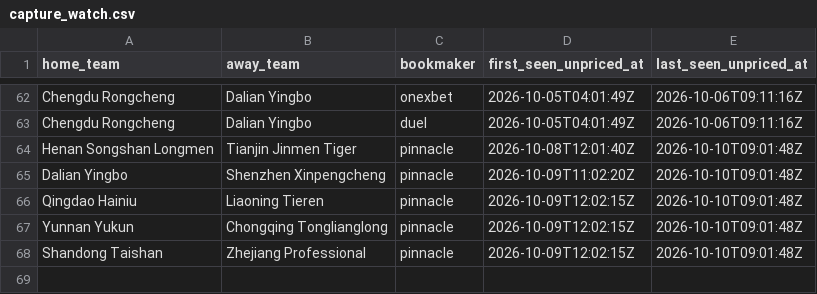
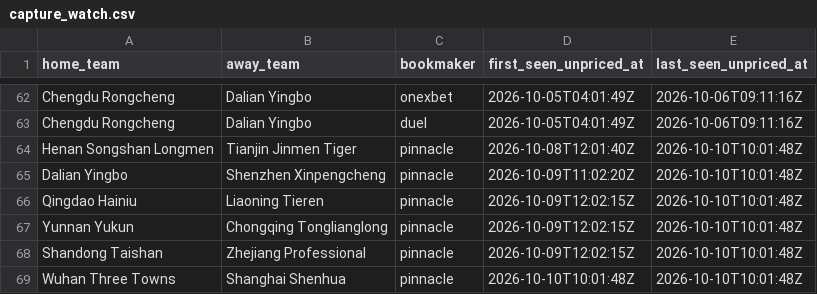
Before and after one commit to jiajun-builds/betmodel, a CSV file: data/csl/capture_watch.csv, drawn as a sheet; only a part is shown, gaps mark what is left out.

```diff
--- a/data/csl/capture_watch.csv
+++ b/data/csl/capture_watch.csv
@@ -63,6 +63,7 @@ Chengdu Rongcheng,Dalian Yingbo,onexbet,2026-10-05T04:01:49Z,2026-10-06T09:11:16
 Chengdu Rongcheng,Dalian Yingbo,duel,2026-10-05T04:01:49Z,2026-10-06T09:11:16Z
-Henan Songshan Longmen,Tianjin Jinmen Tiger,pinnacle,2026-10-08T12:01:40Z,2026-10-10T09:01:48Z
-Dalian Yingbo,Shenzhen Xinpengcheng,pinnacle,2026-10-09T11:02:20Z,2026-10-10T09:01:48Z
-Qingdao Hainiu,Liaoning Tieren,pinnacle,2026-10-09T12:02:15Z,2026-10-10T09:01:48Z
-Yunnan Yukun,Chongqing Tonglianglong,pinnacle,2026-10-09T12:02:15Z,2026-10-10T09:01:48Z
-Shandong Taishan,Zhejiang Professional,pinnacle,2026-10-09T12:02:15Z,2026-10-10T09:01:48Z
+Henan Songshan Longmen,Tianjin Jinmen Tiger,pinnacle,2026-10-08T12:01:40Z,2026-10-10T10:01:48Z
+Dalian Yingbo,Shenzhen Xinpengcheng,pinnacle,2026-10-09T11:02:20Z,2026-10-10T10:01:48Z
+Qingdao Hainiu,Liaoning Tieren,pinnacle,2026-10-09T12:02:15Z,2026-10-10T10:01:48Z
+Yunnan Yukun,Chongqing Tonglianglong,pinnacle,2026-10-09T12:02:15Z,2026-10-10T10:01:48Z
+Shandong Taishan,Zhejiang Professional,pinnacle,2026-10-09T12:02:15Z,2026-10-10T10:01:48Z
+Wuhan Three Towns,Shanghai Shenhua,pinnacle,2026-10-10T10:01:48Z,2026-10-10T10:01:48Z
```
Also changed, not shown: data/ligamx/capture_watch.csv.
